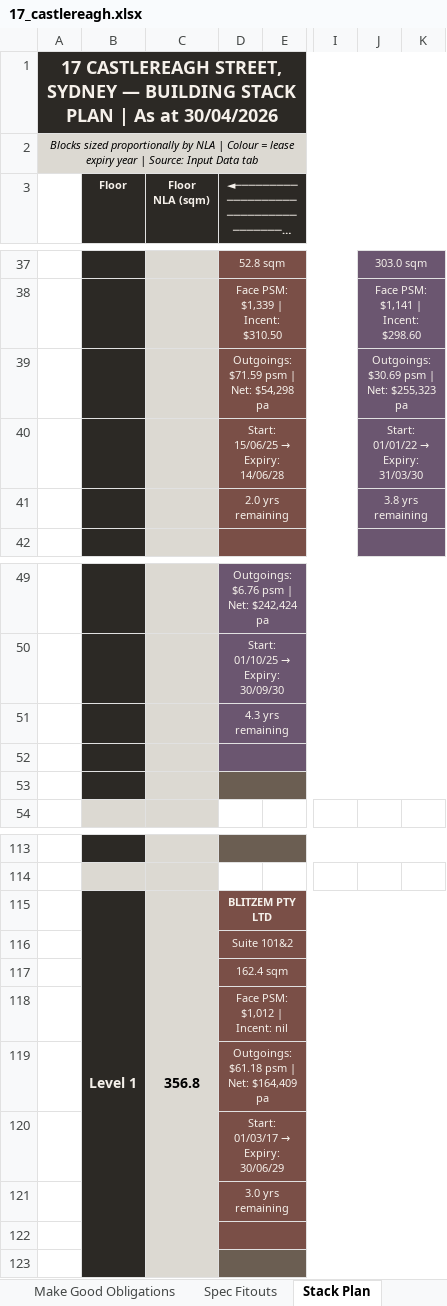
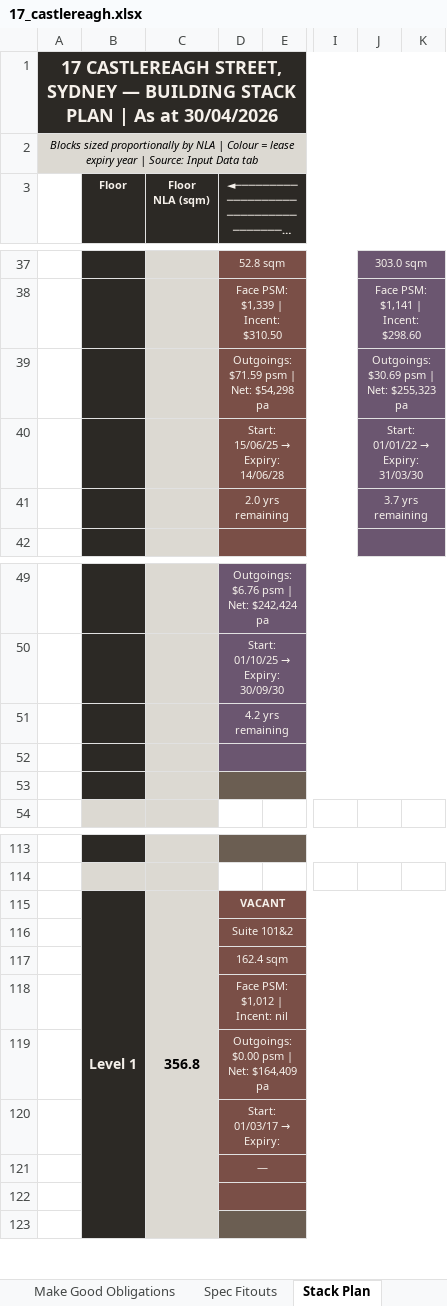
Before and after one commit to JakeG-Dakota/portfolio-dashboard-v2, an Excel workbook: public/data/17_castlereagh.xlsx, sheet Stack Plan, drawn as a sheet; only a part is shown, gaps mark what is left out; long unchanged cells end in …; values as stored, in another font and other column widths than the file's, no borders; the diff names each change by its address in the sheet, - before the commit and + after, or states it on an @@ line.

```diff
--- a/public/data/17_castlereagh.xlsx (sheet Stack Plan)
+++ b/public/data/17_castlereagh.xlsx (sheet Stack Plan)
-J41: 3.8 yrs remaining
+J41: 3.7 yrs remaining
-D51: 4.3 yrs remaining
+D51: 4.2 yrs remaining
-D115: BLITZEM PTY LTD
+D115: VACANT
-D119: Outgoings: $61.18 psm | Net: $164,409 pa
+D119: Outgoings: $0.00 psm | Net: $164,409 pa
@@ D120: Start: 01/03/17 → Expiry: 30/06/29 → Start: 01/03/17 → Expiry: @@
-D121: 3.0 yrs remaining
+D121: —
```
Also changed, not shown: sheet Dashboard, sheet Input Data, sheet Leases, sheet Building Expiry Profile, sheet Expiry Profile, sheet Leasing Activity, 5 more sheets, charts or pictures.
